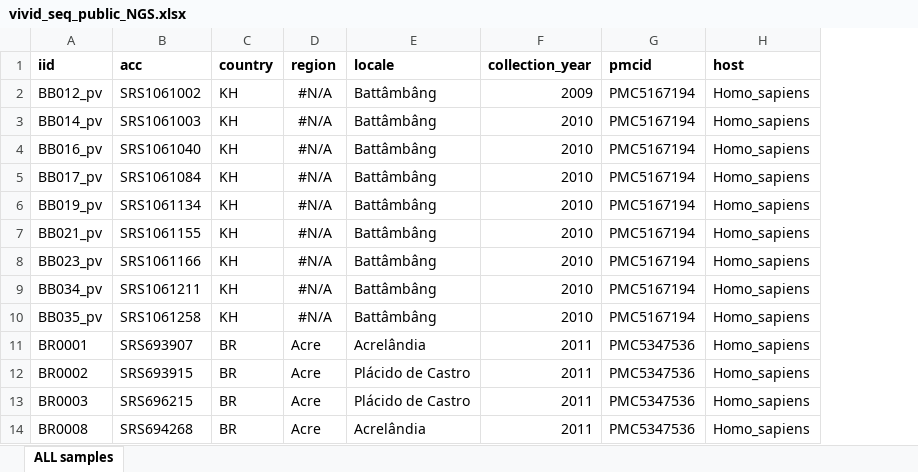
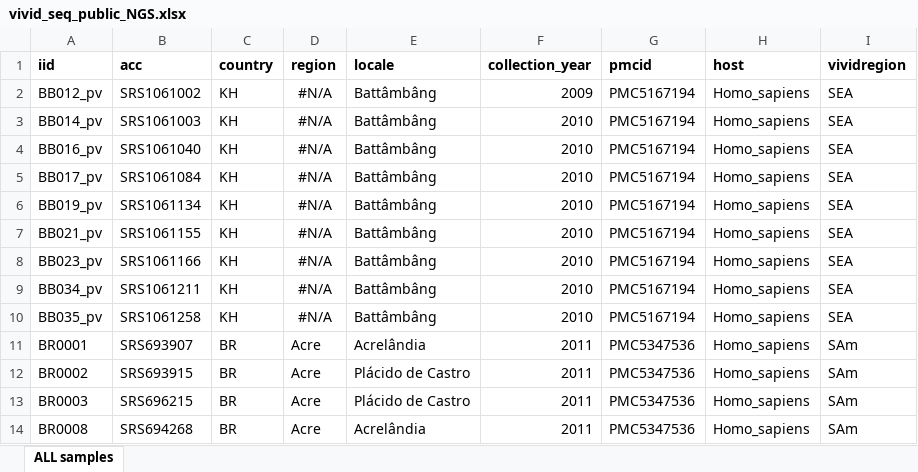
Before and after one commit to nickbrazeau/VivID_Seq, an Excel workbook: scrape_pubseqs/vivid_seq_public_NGS.xlsx, sheet ALL samples, drawn as a sheet; only a part is shown; values as stored, in another font and other column widths than the file's, no borders; the diff names each change by its address in the sheet, - before the commit and + after, or states it on an @@ line.

```diff
--- a/scrape_pubseqs/vivid_seq_public_NGS.xlsx (sheet ALL samples)
+++ b/scrape_pubseqs/vivid_seq_public_NGS.xlsx (sheet ALL samples)
+column I (vividregion), rows 2-14: SEA | SEA | SEA | SEA | SEA | SEA | SEA | SEA | SEA | SAm | SAm | SAm | SAm
```
Also changed, not shown: 7 other files.
